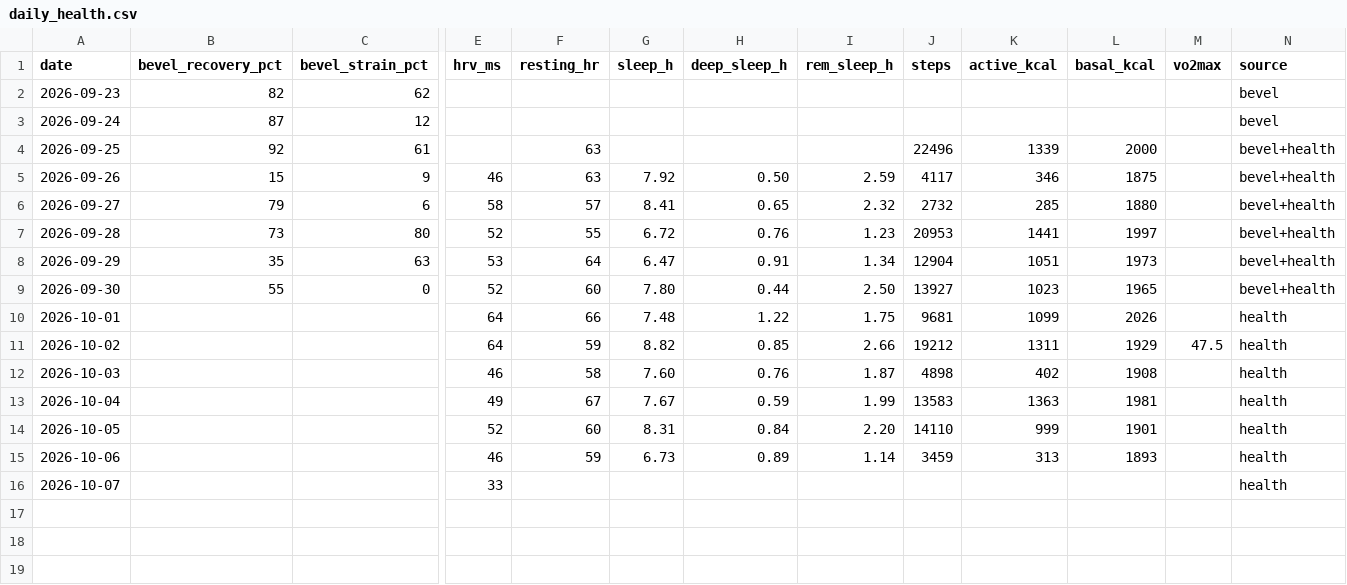
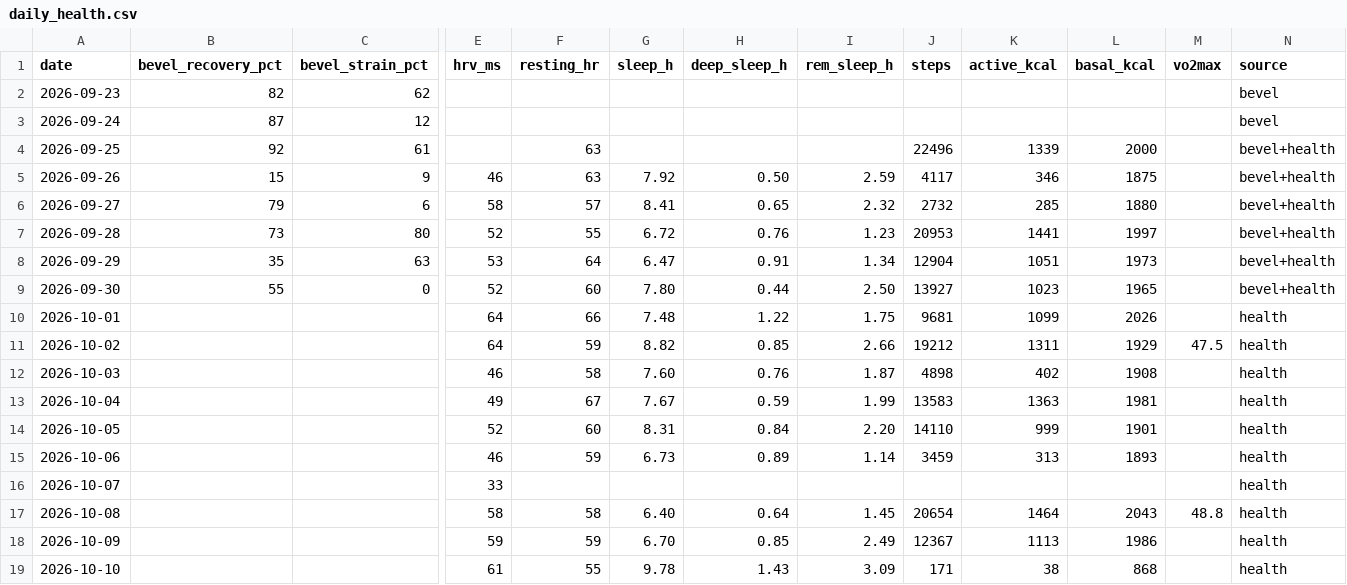
Before and after one commit to jivagomenezes/fitness-log, a CSV file: data/daily_health.csv, drawn as a sheet; only a part is shown, gaps mark what is left out; rows hold the shown columns only; the diff names each change by its address in the sheet, - before the commit and + after, or states it on an @@ line.

```diff
--- a/data/daily_health.csv
+++ b/data/daily_health.csv
+row 17: 2026-10-08 |  |  | 58 | 58 | 6.40 | 0.64 | 1.45 | 20654 | 1464 | 2043 | 48.8 | health
+row 18: 2026-10-09 |  |  | 59 | 59 | 6.70 | 0.85 | 2.49 | 12367 | 1113 | 1986 |  | health
+row 19: 2026-10-10 |  |  | 61 | 55 | 9.78 | 1.43 | 3.09 | 171 | 38 | 868 |  | health
```
Also changed, not shown: data/exercises.csv, data/strength_sets.csv, 3 other files.
